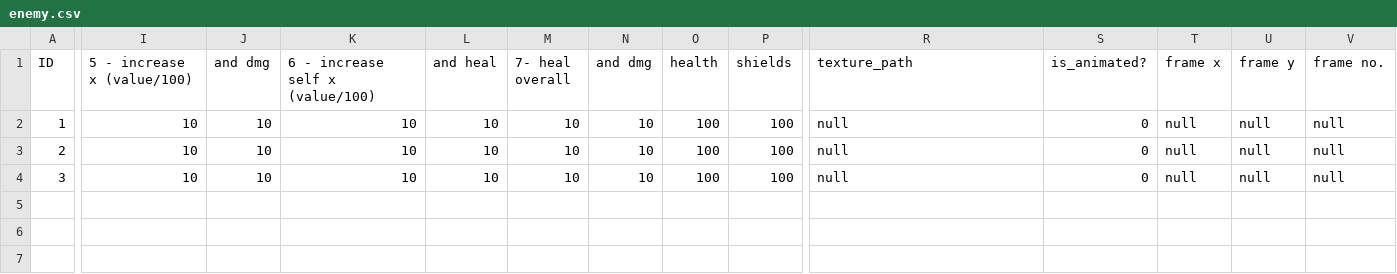
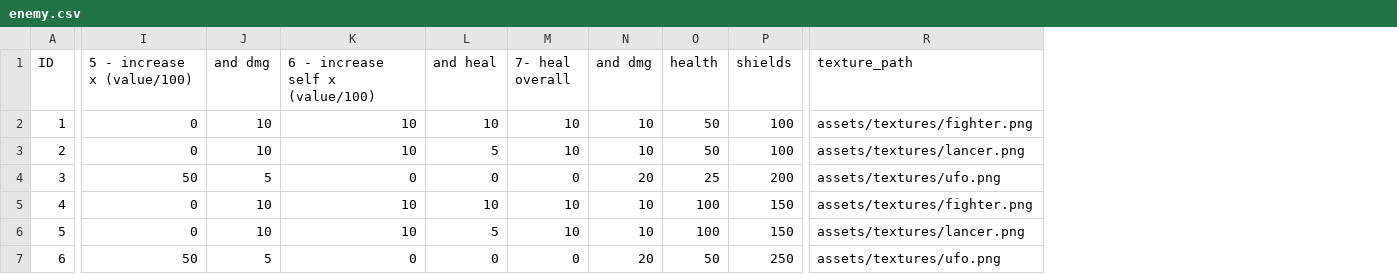
Before and after one commit to koniczek18/Starblades, a CSV file: ProjectC/assets/enemy.csv, drawn as a sheet; only a part is shown, gaps mark what is left out; removed rows and columns are numbered as before the commit, all else as after; rows hold the shown columns only; the diff names each change by its address in the sheet, - before the commit and + after, or states it on an @@ line.

```diff
--- a/ProjectC/assets/enemy.csv
+++ b/ProjectC/assets/enemy.csv
-column S (is_animated?), rows 2-4: all 0
-column T (frame x), rows 2-4: all null
-column U (frame y), rows 2-4: all null
-column V (frame no.), rows 2-4: all null
-I2:I3 (5 - increase x (value/100)): 10
+I2:I3 (5 - increase x (value/100)): 0
-O2:O3 (health): 100
+O2:O3 (health): 50
-R2 (texture_path): null
+R2 (texture_path): assets/textures/fighter.png
-L3 (and heal): 10
+L3 (and heal): 5
-R3 (texture_path): null
+R3 (texture_path): assets/textures/lancer.png
-I4 (5 - increase x (value/100)): 10
+I4 (5 - increase x (value/100)): 50
-J4 (and dmg): 10
+J4 (and dmg): 5
-K4 (6 - increase self x (value/100)): 10
+K4 (6 - increase self x (value/100)): 0
-L4 (and heal): 10
+L4 (and heal): 0
-M4 (7- heal overall): 10
+M4 (7- heal overall): 0
-N4 (and dmg): 10
+N4 (and dmg): 20
-O4 (health): 100
+O4 (health): 25
-P4 (shields): 100
+P4 (shields): 200
-R4 (texture_path): null
+R4 (texture_path): assets/textures/ufo.png
+row 5: 4 | 0 | 10 | 10 | 10 | 10 | 10 | 100 | 150 | assets/textures/fighter.png
+row 6: 5 | 0 | 10 | 10 | 5 | 10 | 10 | 100 | 150 | assets/textures/lancer.png
+row 7: 6 | 50 | 5 | 0 | 0 | 0 | 20 | 50 | 250 | assets/textures/ufo.png
```
Also changed, not shown: 9 other files.
